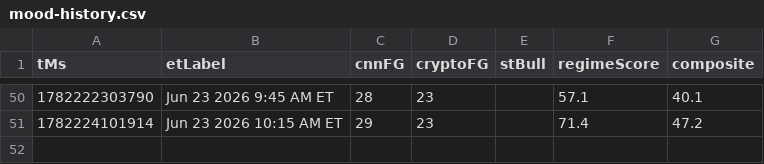
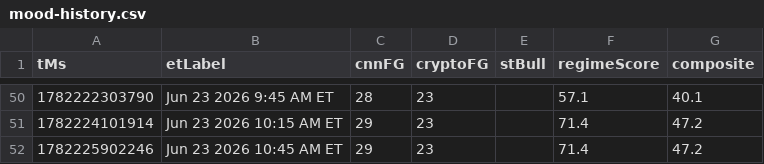
Before and after one commit to Jad-N/Market-Watcher, a CSV file: docs/mood-history.csv, drawn as a sheet; only a part is shown, gaps mark what is left out; the diff names each change by its address in the sheet, - before the commit and + after, or states it on an @@ line.

```diff
--- a/docs/mood-history.csv
+++ b/docs/mood-history.csv
+row 52: 1782225902246 | Jun 23 2026 10:45 AM ET | 29 | 23 |  | 71.4 | 47.2
```
Also changed, not shown: regime history.csv, source-quality history.csv, 4 other files.
